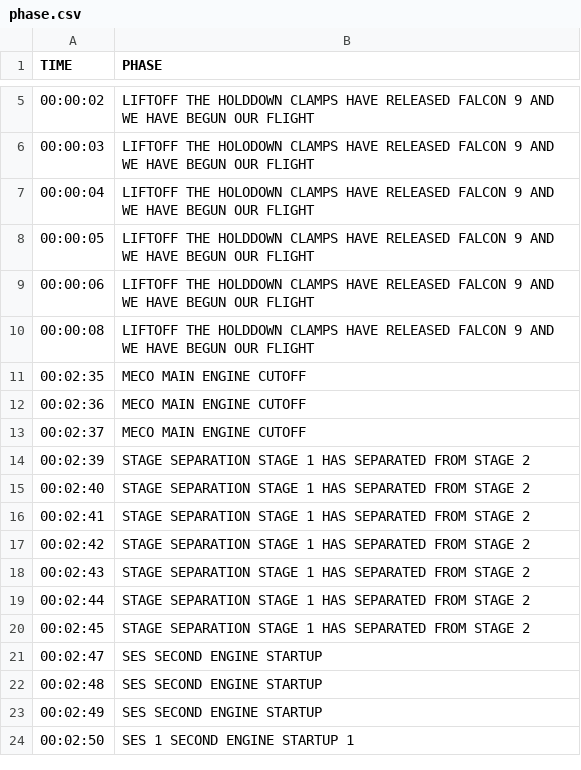
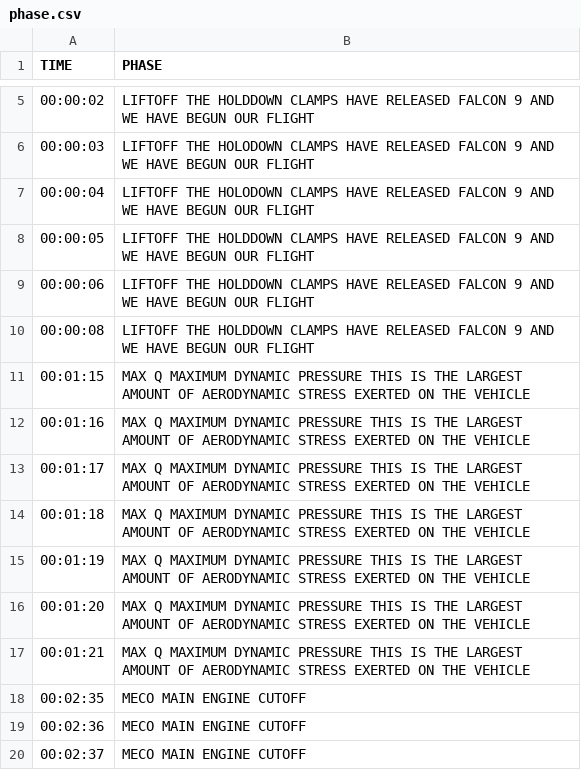
Before and after one commit to R4yGM/SpaceXTelemetry-Api, a CSV file: gps/gps-iii-sv03/api/phase.csv, drawn as a sheet; only a part is shown, gaps mark what is left out; the shorter side is filled out with more unchanged rows; the diff names each change by its address in the sheet, - before the commit and + after, or states it on an @@ line.

Commit message:
Update phase.csv

```diff
--- a/gps/gps-iii-sv03/api/phase.csv
+++ b/gps/gps-iii-sv03/api/phase.csv
+row 11: 00:01:15 | MAX Q MAXIMUM DYNAMIC PRESSURE THIS IS THE LARGEST AMOUNT OF AERODYNAMIC STRESS EXERTED ON THE VEHICLE
+row 12: 00:01:16 | MAX Q MAXIMUM DYNAMIC PRESSURE THIS IS THE LARGEST AMOUNT OF AERODYNAMIC STRESS EXERTED ON THE VEHICLE
+row 13: 00:01:17 | MAX Q MAXIMUM DYNAMIC PRESSURE THIS IS THE LARGEST AMOUNT OF AERODYNAMIC STRESS EXERTED ON THE VEHICLE
+row 14: 00:01:18 | MAX Q MAXIMUM DYNAMIC PRESSURE THIS IS THE LARGEST AMOUNT OF AERODYNAMIC STRESS EXERTED ON THE VEHICLE
+row 15: 00:01:19 | MAX Q MAXIMUM DYNAMIC PRESSURE THIS IS THE LARGEST AMOUNT OF AERODYNAMIC STRESS EXERTED ON THE VEHICLE
+row 16: 00:01:20 | MAX Q MAXIMUM DYNAMIC PRESSURE THIS IS THE LARGEST AMOUNT OF AERODYNAMIC STRESS EXERTED ON THE VEHICLE
+row 17: 00:01:21 | MAX Q MAXIMUM DYNAMIC PRESSURE THIS IS THE LARGEST AMOUNT OF AERODYNAMIC STRESS EXERTED ON THE VEHICLE
```
